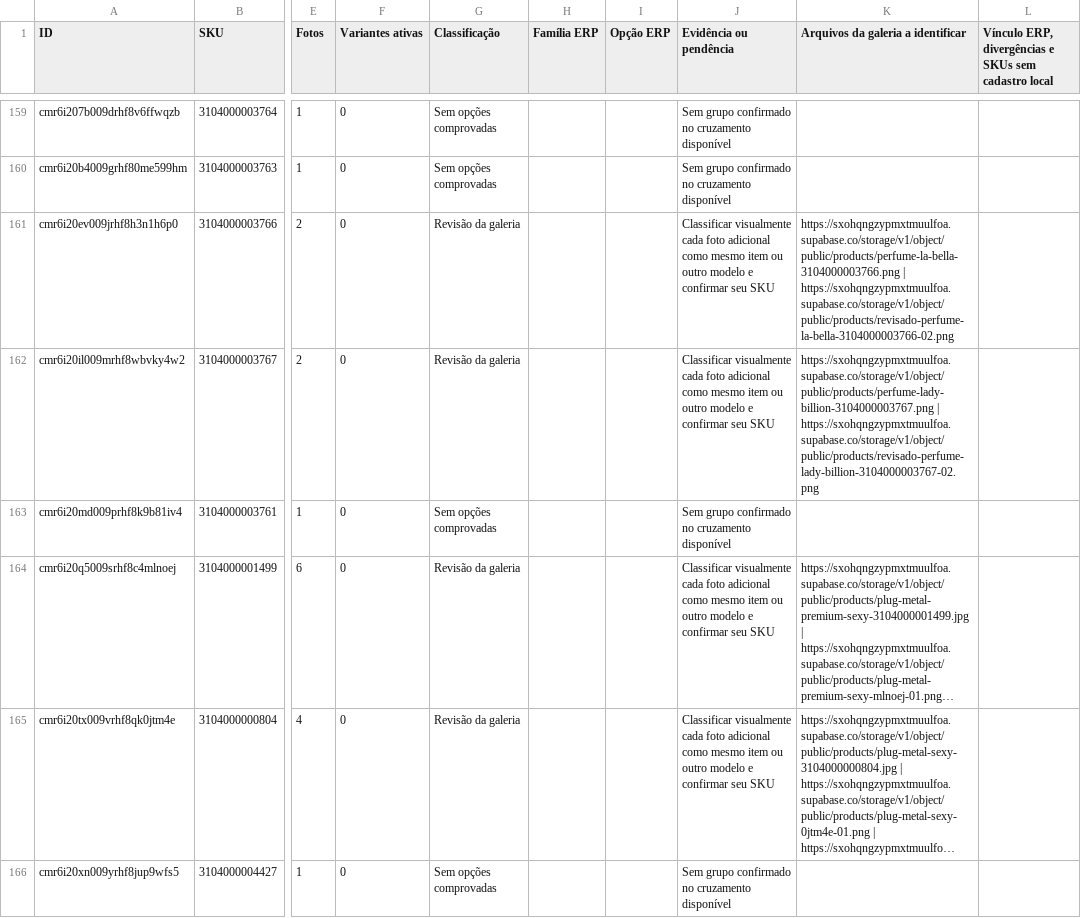
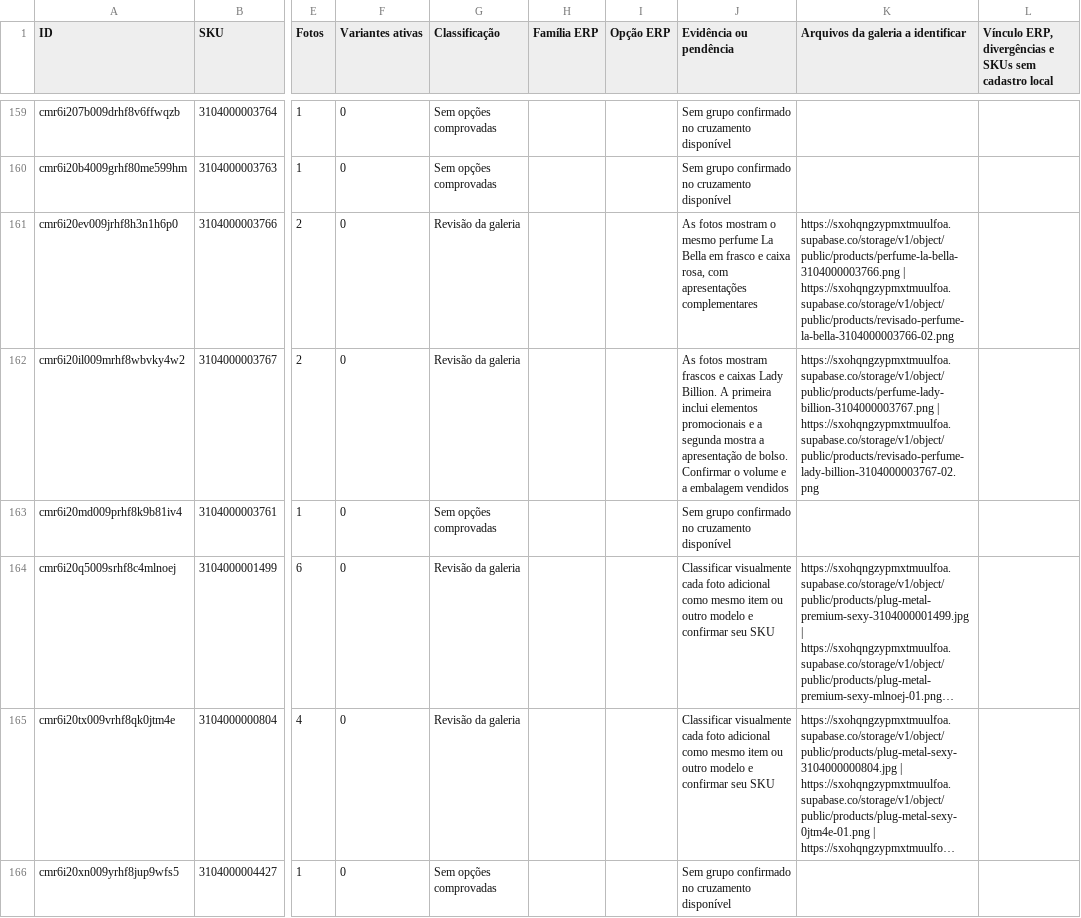
Before and after one commit to elitemodeell/ka-bijoux, a CSV file: AUDITORIA_CATALOGO_KA_BIJOUX.csv, drawn as a sheet; only a part is shown, gaps mark what is left out; long unchanged cells end in …; the diff covers the shown part only; the diff names each change by its address in the sheet, - before the commit and + after, or states it on an @@ line.

Commit message:
Review eleven catalog galleries and isolate five unrelated photos

```diff
--- a/AUDITORIA_CATALOGO_KA_BIJOUX.csv
+++ b/AUDITORIA_CATALOGO_KA_BIJOUX.csv
-J161 (Evidência ou pendência): Classificar visualmente cada foto adicional como mesmo item ou outro modelo e confirmar seu SKU
+J161 (Evidência ou pendência): As fotos mostram o mesmo perfume La Bella em frasco e caixa rosa, com apresentações complementares
-J162 (Evidência ou pendência): Classificar visualmente cada foto adicional como mesmo item ou outro modelo e confirmar seu SKU
+J162 (Evidência ou pendência): As fotos mostram frascos e caixas Lady Billion. A primeira inclui elementos promocionais e a segunda mostra a apresentação de bolso. Confirmar o volume e a embalagem vendidos
```
Also changed, not shown: 9 edited cells elsewhere in this file, 1 other file.
